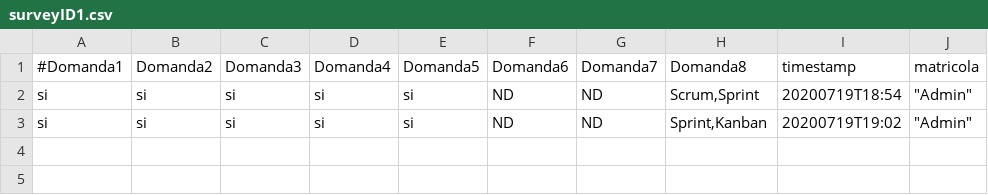
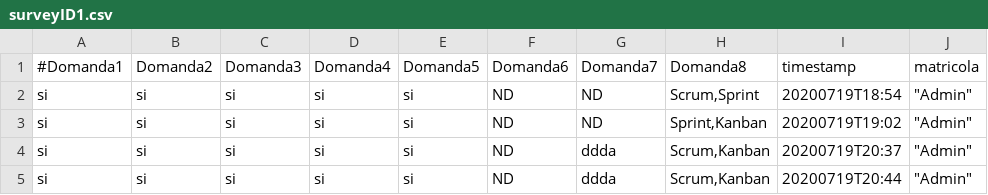
Before and after one commit to axamon/surveysystem, a CSV file: surveyID1.csv, drawn as a sheet; the diff names each change by its address in the sheet, - before the commit and + after, or states it on an @@ line.

```diff
--- a/surveyID1.csv
+++ b/surveyID1.csv
+row 4: si | si | si | si | si | ND | ddda | Scrum,Kanban | 20200719T20:37 | "Admin"
+row 5: si | si | si | si | si | ND | ddda | Scrum,Kanban | 20200719T20:44 | "Admin"
```
Also changed, not shown: 9 other files.
